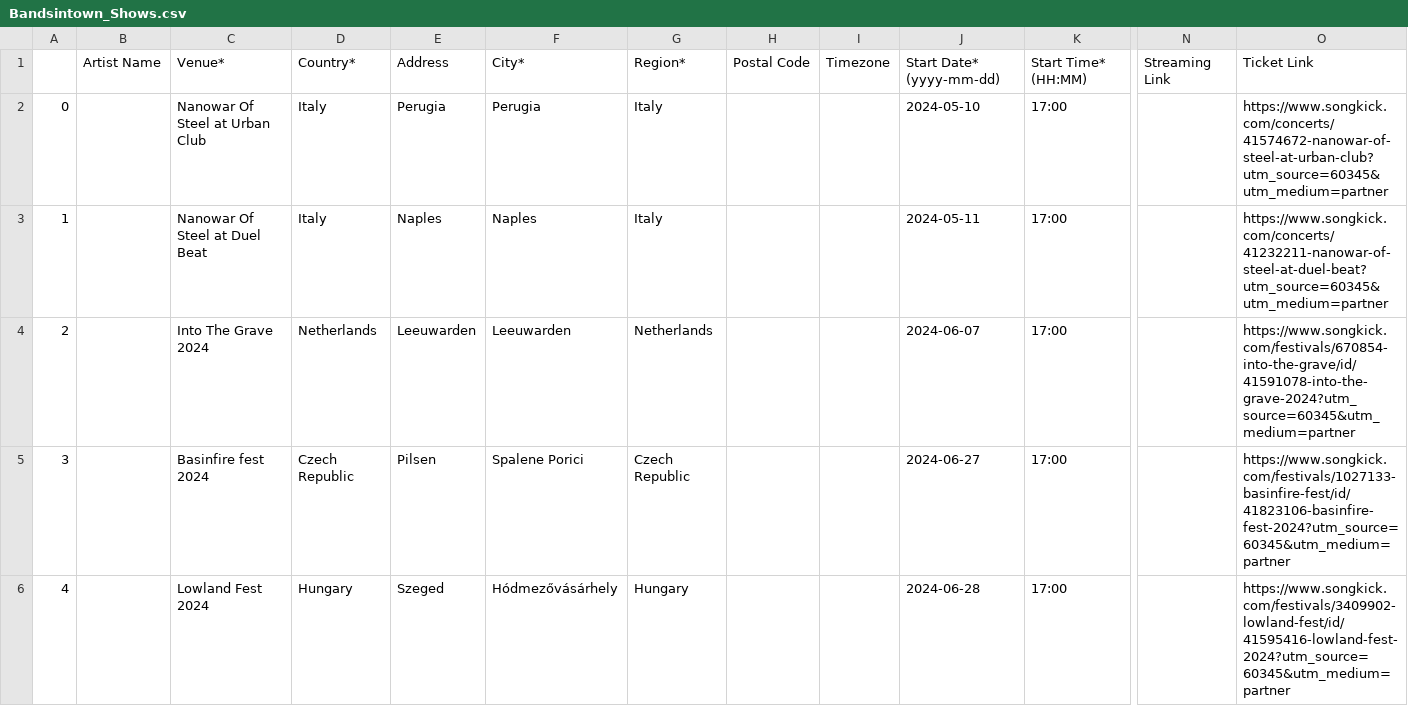
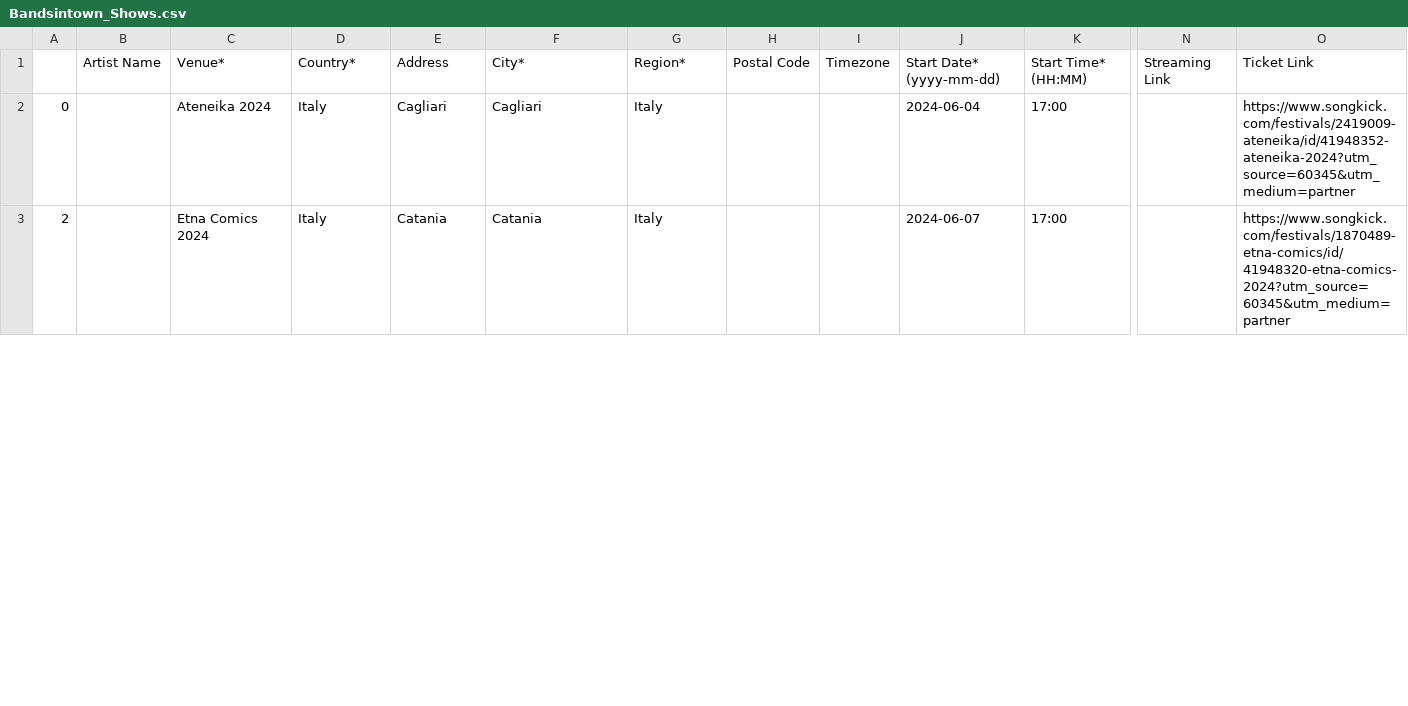
Before and after one commit to EdoardoCarlesi/tour_manager, a CSV file: data/Bandsintown_Shows.csv, drawn as a sheet; only a part is shown, gaps mark what is left out; removed rows and columns are numbered as before the commit, all else as after; rows hold the shown columns only; the diff covers the shown part only; the diff names each change by its address in the sheet, - before the commit and + after, or states it on an @@ line.

```diff
--- a/data/Bandsintown_Shows.csv
+++ b/data/Bandsintown_Shows.csv
-C2: Nanowar Of Steel at Urban Club
+C2: Ateneika 2024
-E2: Perugia
+E2: Cagliari
-F2: Perugia
+F2: Cagliari
-J2: 2024-05-10
+J2: 2024-06-04
-O2: https://www.songkick.com/concerts/41574672-nanowar-of-steel-at-urban-club?utm_source=60345&utm_medium=partner
+O2: https://www.songkick.com/festivals/2419009-ateneika/id/41948352-ateneika-2024?utm_source=60345&utm_medium=partner
-row 3: 1 |  | Nanowar Of Steel at Duel Beat | Italy | Naples | Naples | Italy |  |  | 2024-05-11 | 17:00 |  | https://www.songkick.com/concerts/41232211-nanowar-of-steel-at-duel-beat?utm_source=60345&utm_medium=partner
-C3: Into The Grave 2024
+C3: Etna Comics 2024
-D3: Netherlands
+D3: Italy
-E3: Leeuwarden
+E3: Catania
-F3: Leeuwarden
+F3: Catania
-G3: Netherlands
+G3: Italy
-O3: https://www.songkick.com/festivals/670854-into-the-grave/id/41591078-into-the-grave-2024?utm_source=60345&utm_medium=partner
+O3: https://www.songkick.com/festivals/1870489-etna-comics/id/41948320-etna-comics-2024?utm_source=60345&utm_medium=partner
-row 5: 3 |  | Basinfire fest 2024 | Czech Republic | Pilsen | Spalene Porici | Czech Republic |  |  | 2024-06-27 | 17:00 |  | https://www.songkick.com/festivals/1027133-basinfire-fest/id/41823106-basinfire-fest-2024?utm_source=60345&utm_medium=partner
-row 6: 4 |  | Lowland Fest 2024 | Hungary | Szeged | Hódmezővásárhely | Hungary |  |  | 2024-06-28 | 17:00 |  | https://www.songkick.com/festivals/3409902-lowland-fest/id/41595416-lowland-fest-2024?utm_source=60345&utm_medium=partner
```
Also changed, not shown: 4 removed rows and 6 edited cells elsewhere in this file, data/Tour-dates.csv, 4 other files.
